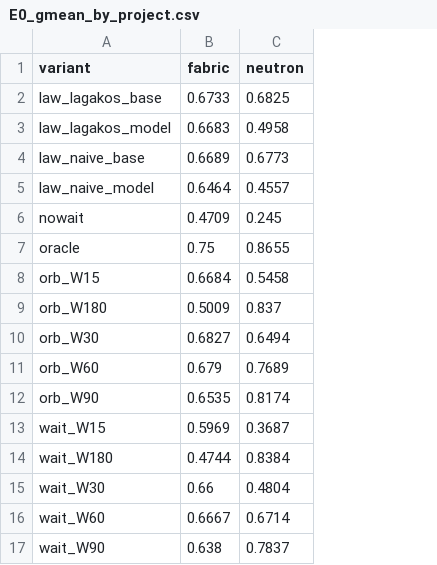
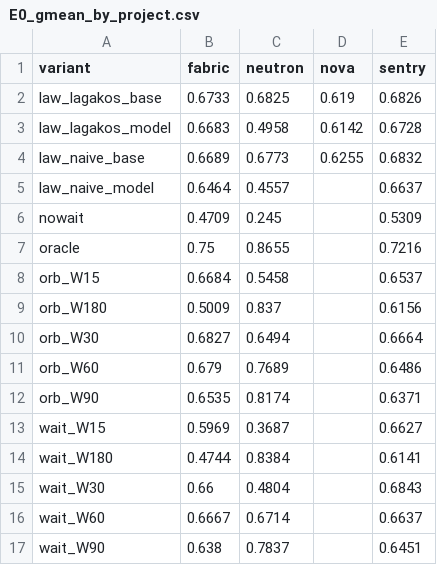
Before and after one commit to Bhargavteja-9779/p_c1_15, a CSV file: project/tables/E0_gmean_by_project.csv, drawn as a sheet; the diff names each change by its address in the sheet, - before the commit and + after, or states it on an @@ line.

```diff
--- a/project/tables/E0_gmean_by_project.csv
+++ b/project/tables/E0_gmean_by_project.csv
+column D (nova), rows 2-4: 0.619 | 0.6142 | 0.6255
+column E (sentry), rows 2-17: 0.6826 | 0.6728 | 0.6832 | 0.6637 | 0.5309 | 0.7216 | 0.6537 | 0.6156 | 0.6664 | 0.6486 | 0.6371 | 0.6627 | 0.6141 | 0.6843 | 0.6637 | 0.6451
```
Also changed, not shown: project/tables/E0_summary.csv, 8 other files.
